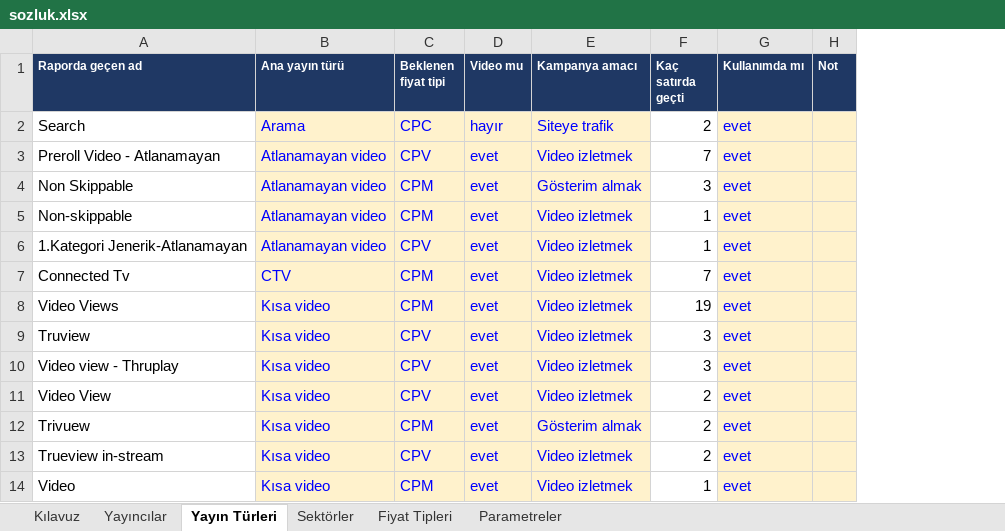
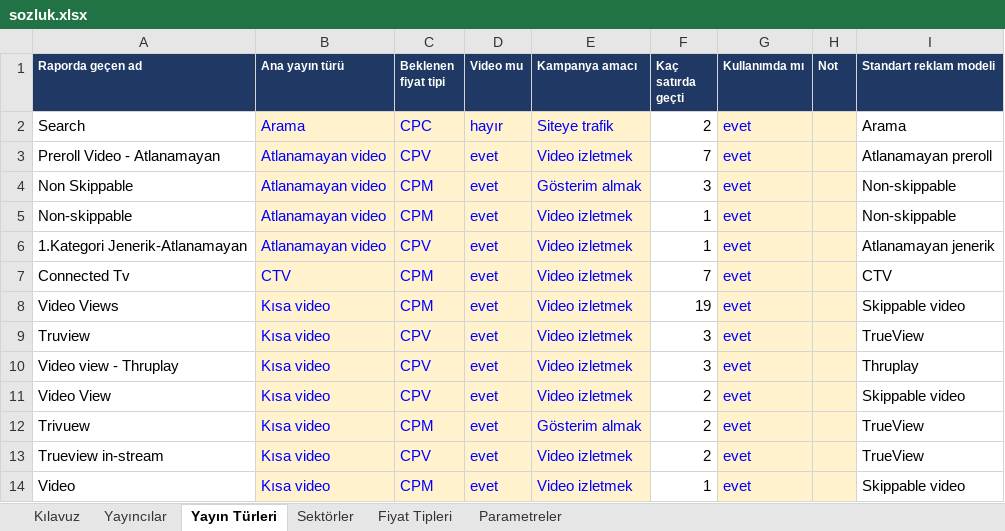
Before and after one commit to Growity-ai-lab/growth-hub, an Excel workbook: growth-hub/sozluk/sozluk.xlsx, sheet Yayın Türleri, drawn as a sheet; only a part is shown; values as stored, in another font and other column widths than the file's, no borders; the diff names each change by its address in the sheet, - before the commit and + after, or states it on an @@ line.

```diff
--- a/growth-hub/sozluk/sozluk.xlsx (sheet Yayın Türleri)
+++ b/growth-hub/sozluk/sozluk.xlsx (sheet Yayın Türleri)
+column I (Standart reklam modeli), rows 2-14: Arama | Atlanamayan preroll | Non-skippable | Non-skippable | Atlanamayan jenerik | CTV | Skippable video | TrueView | Thruplay | Skippable video | TrueView | TrueView | Skippable video
```
Also changed, not shown: sheet Parametreler, growth-hub/puanlama/Mecra_Karnesi.xlsx, 11 other files.
